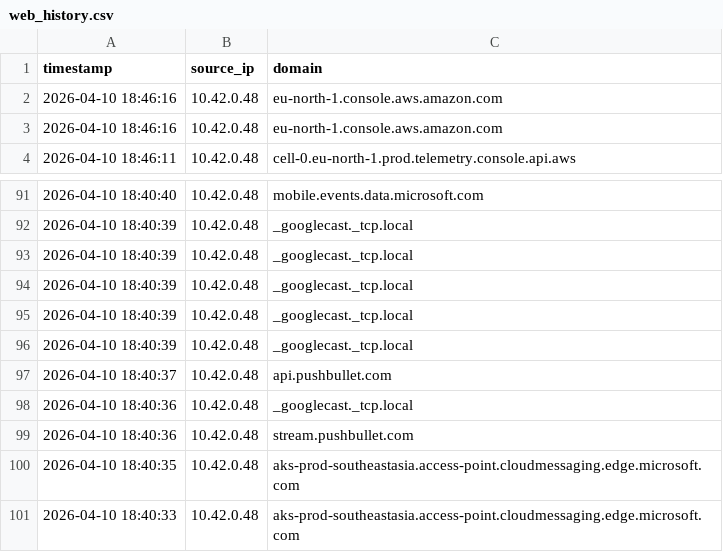
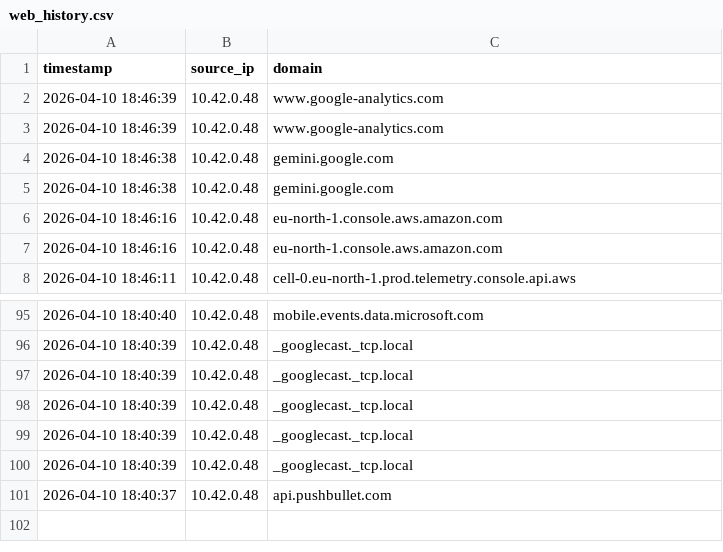
Before and after one commit to vinayak-salian/honeypot-idps, a CSV file: logs/web_history.csv, drawn as a sheet; only a part is shown, gaps mark what is left out; removed rows and columns are numbered as before the commit, all else as after; the diff names each change by its address in the sheet, - before the commit and + after, or states it on an @@ line.

```diff
--- a/logs/web_history.csv
+++ b/logs/web_history.csv
+row 2: 2026-04-10 18:46:39 | 10.42.0.48 | www.google-analytics.com
+row 3: 2026-04-10 18:46:39 | 10.42.0.48 | www.google-analytics.com
+row 4: 2026-04-10 18:46:38 | 10.42.0.48 | gemini.google.com
+row 5: 2026-04-10 18:46:38 | 10.42.0.48 | gemini.google.com
-row 98: 2026-04-10 18:40:36 | 10.42.0.48 | _googlecast._tcp.local
-row 99: 2026-04-10 18:40:36 | 10.42.0.48 | stream.pushbullet.com
-row 100: 2026-04-10 18:40:35 | 10.42.0.48 | aks-prod-southeastasia.access-point.cloudmessaging.edge.microsoft.com
-row 101: 2026-04-10 18:40:33 | 10.42.0.48 | aks-prod-southeastasia.access-point.cloudmessaging.edge.microsoft.com
```
Also changed, not shown: logs/system_status.csv, logs/traffic_metrics.csv, 1 other file.
